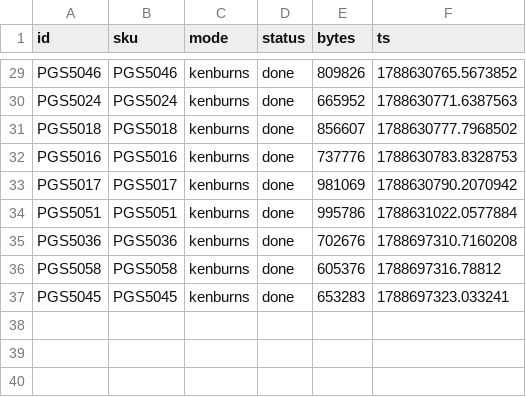
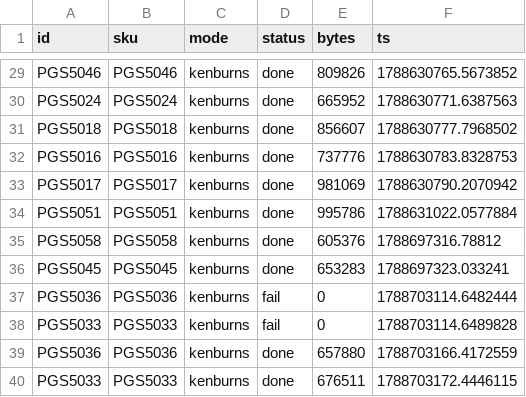
Before and after one commit to theunreal8055-coder/Shivaa.ecom, a CSV file: demo65/work/ledger_video.csv, drawn as a sheet; only a part is shown, gaps mark what is left out; removed rows and columns are numbered as before the commit, all else as after; the diff names each change by its address in the sheet, - before the commit and + after, or states it on an @@ line.

Commit message:
demo65: 35/65 complete — PGS5036 reshoot PASSED (4/4 QA-clean) + PGS5033 full set
- PGS5036: all 4 shots regenerated with guarded prompts, visual QA 4/4 clean
  (no AU 750 engraving, no pink stones, no brand, no tag), film re-rendered
  and frame-verified with SHIVAA.IN watermark
- PGS5033: 4 new shots (studio/worn/gift/editorial) QA-clean + film
- handoff: merge-rule tightened (no QA-failed media in PRs), batch state 35/65
- queue now: PGS5044, PGS5043, PGS5023 … (30 designs / 120 shots left)

Co-authored-by: arena-agent <297053741+arena-agent@users.noreply.github.com>

```diff
--- a/demo65/work/ledger_video.csv
+++ b/demo65/work/ledger_video.csv
-row 35: PGS5036 | PGS5036 | kenburns | done | 702676 | 1788697310.7160208
+row 37: PGS5036 | PGS5036 | kenburns | fail | 0 | 1788703114.6482444
+row 38: PGS5033 | PGS5033 | kenburns | fail | 0 | 1788703114.6489828
+row 39: PGS5036 | PGS5036 | kenburns | done | 657880 | 1788703166.4172559
+row 40: PGS5033 | PGS5033 | kenburns | done | 676511 | 1788703172.4446115
```
Also changed, not shown: 11 other files.
